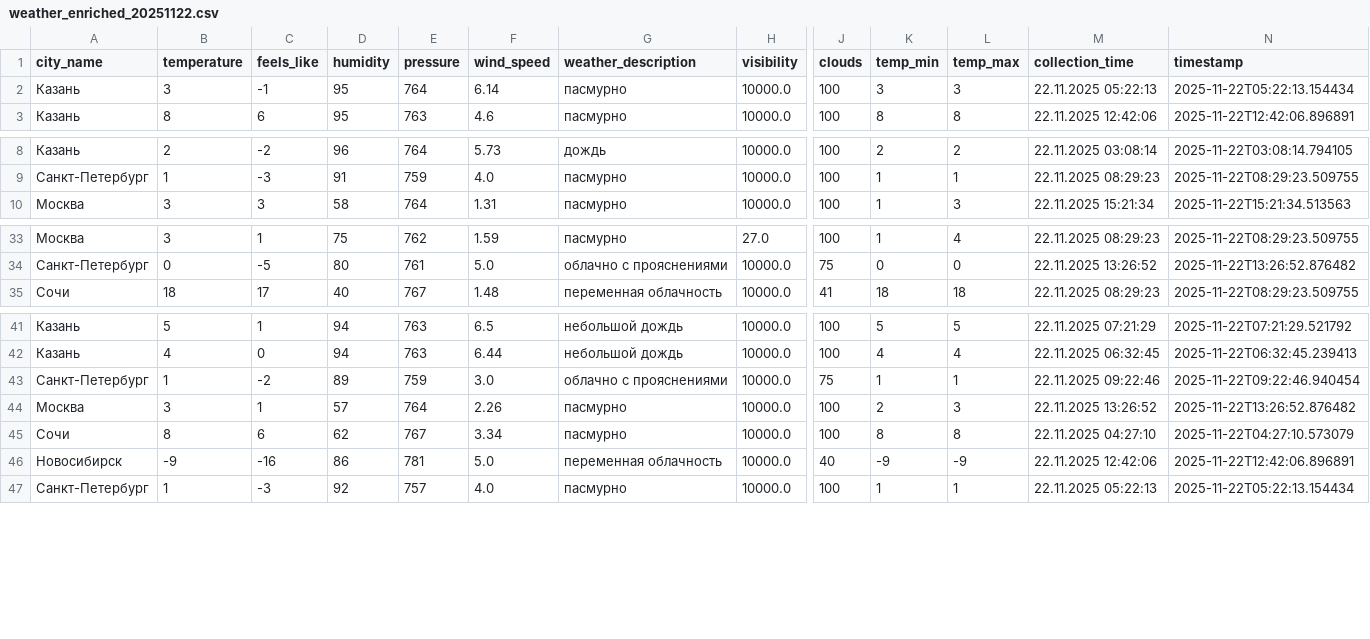
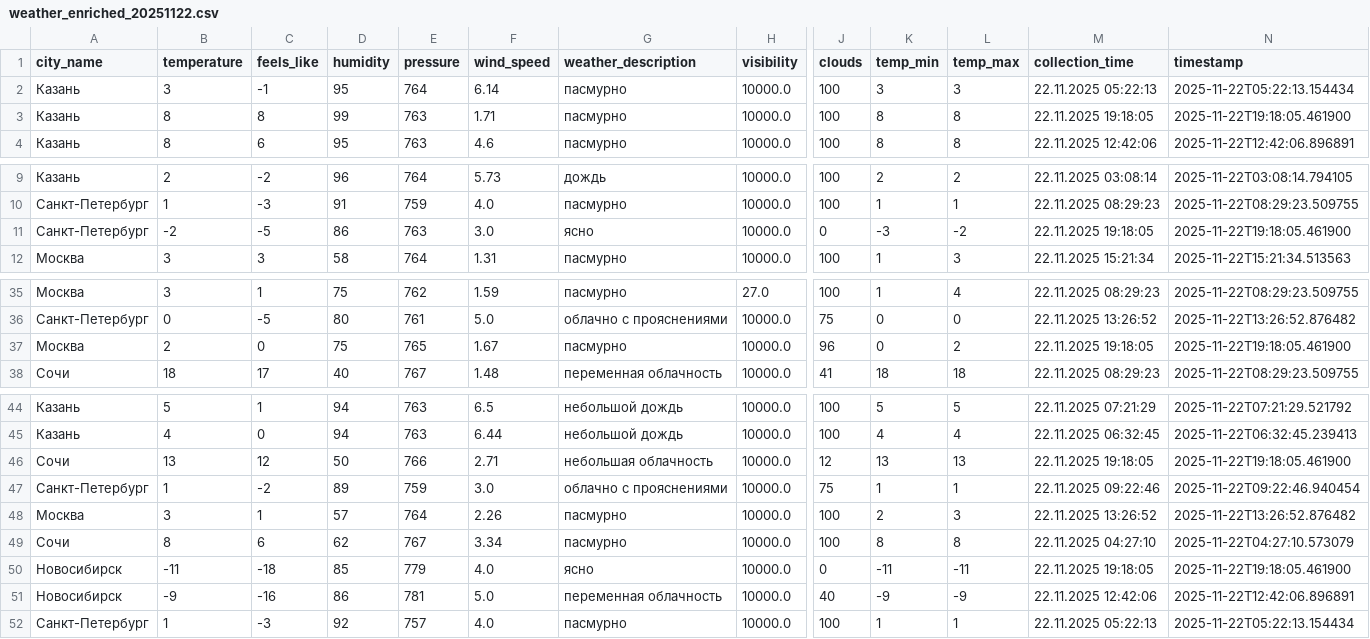
Before and after one commit to julia-JT/Weather_tourism_pipeline, a CSV file: data/enriched/weather_enriched_20251122.csv, drawn as a sheet; only a part is shown, gaps mark what is left out; rows hold the shown columns only; the diff names each change by its address in the sheet, - before the commit and + after, or states it on an @@ line.

```diff
--- a/data/enriched/weather_enriched_20251122.csv
+++ b/data/enriched/weather_enriched_20251122.csv
+row 3: Казань | 8 | 8 | 99 | 763 | 1.71 | пасмурно | 10000.0 | 100 | 8 | 8 | 22.11.2025 19:18:05 | 2025-11-22T19:18:05.461900
+row 11: Санкт-Петербург | -2 | -5 | 86 | 763 | 3.0 | ясно | 10000.0 | 0 | -3 | -2 | 22.11.2025 19:18:05 | 2025-11-22T19:18:05.461900
+row 37: Москва | 2 | 0 | 75 | 765 | 1.67 | пасмурно | 10000.0 | 96 | 0 | 2 | 22.11.2025 19:18:05 | 2025-11-22T19:18:05.461900
+row 46: Сочи | 13 | 12 | 50 | 766 | 2.71 | небольшая облачность | 10000.0 | 12 | 13 | 13 | 22.11.2025 19:18:05 | 2025-11-22T19:18:05.461900
+row 50: Новосибирск | -11 | -18 | 85 | 779 | 4.0 | ясно | 10000.0 | 0 | -11 | -11 | 22.11.2025 19:18:05 | 2025-11-22T19:18:05.461900
```
Also changed, not shown: data/aggregated/city_tourism_rating.csv, data/aggregated/federal_districts_summary.csv, 18 other files.
